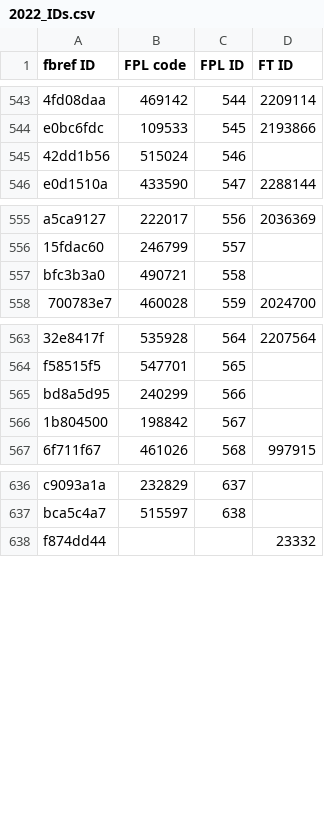
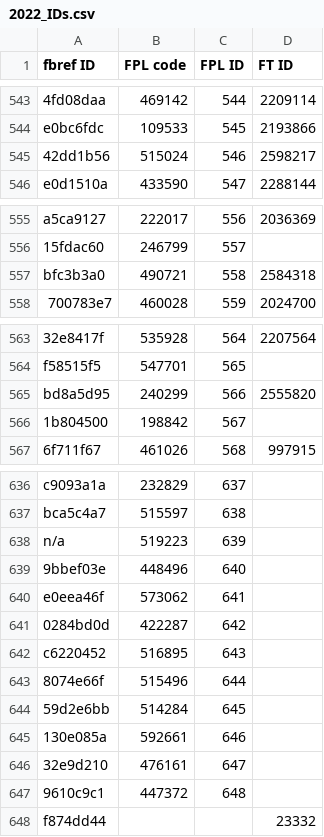
Before and after one commit to theFPLkiwi/theFPLkiwi, a CSV file: 2022_IDs.csv, drawn as a sheet; only a part is shown, gaps mark what is left out; the diff names each change by its address in the sheet, - before the commit and + after, or states it on an @@ line.

```diff
--- a/2022_IDs.csv
+++ b/2022_IDs.csv
-D545 (FT ID): (empty)
+D545 (FT ID): 2598217
-D557 (FT ID): (empty)
+D557 (FT ID): 2584318
-D565 (FT ID): (empty)
+D565 (FT ID): 2555820
+row 638: n/a | 519223 | 639
+row 639: 9bbef03e | 448496 | 640
+row 640: e0eea46f | 573062 | 641
+row 641: 0284bd0d | 422287 | 642
+row 642: c6220452 | 516895 | 643
+row 643: 8074e66f | 515496 | 644
+row 644: 59d2e6bb | 514284 | 645
+row 645: 130e085a | 592661 | 646
+row 646: 32e9d210 | 476161 | 647
+row 647: 9610c9c1 | 447372 | 648
```
Also changed, not shown: ID_Dictionary.csv, 4 other files.
